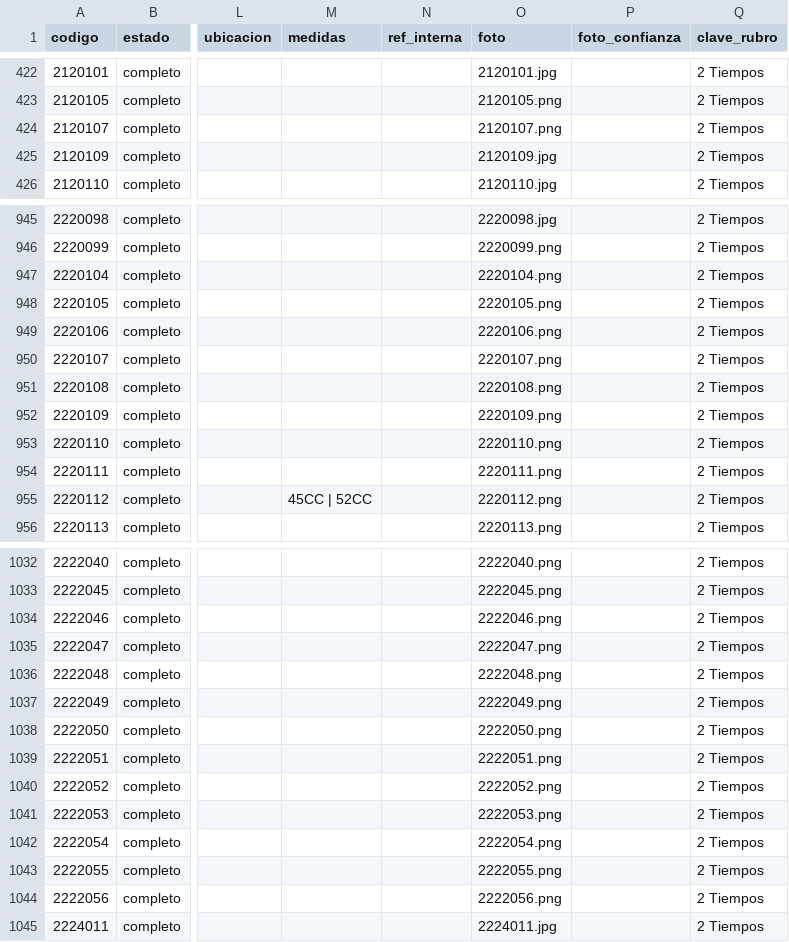
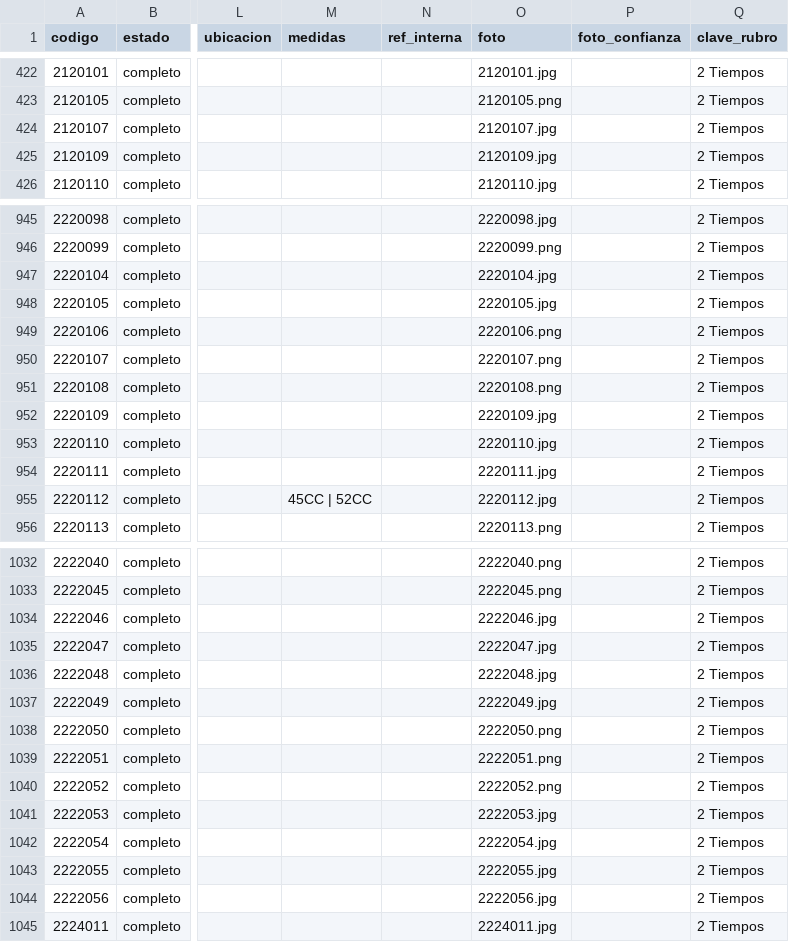
Before and after one commit to alankieper/logbelts-catalogo, a CSV file: data/productos.csv, drawn as a sheet; only a part is shown, gaps mark what is left out; the diff covers the shown part only; the diff names each change by its address in the sheet, - before the commit and + after, or states it on an @@ line.

```diff
--- a/data/productos.csv
+++ b/data/productos.csv
-O424 (foto): 2120107.png
+O424 (foto): 2120107.jpg
-O947 (foto): 2220104.png
+O947 (foto): 2220104.jpg
-O948 (foto): 2220105.png
+O948 (foto): 2220105.jpg
-O952 (foto): 2220109.png
+O952 (foto): 2220109.jpg
-O953 (foto): 2220110.png
+O953 (foto): 2220110.jpg
-O954 (foto): 2220111.png
+O954 (foto): 2220111.jpg
-O955 (foto): 2220112.png
+O955 (foto): 2220112.jpg
-O1034 (foto): 2222046.png
+O1034 (foto): 2222046.jpg
-O1035 (foto): 2222047.png
+O1035 (foto): 2222047.jpg
-O1036 (foto): 2222048.png
+O1036 (foto): 2222048.jpg
-O1037 (foto): 2222049.png
+O1037 (foto): 2222049.jpg
-O1041 (foto): 2222053.png
+O1041 (foto): 2222053.jpg
-O1042 (foto): 2222054.png
+O1042 (foto): 2222054.jpg
-O1043 (foto): 2222055.png
+O1043 (foto): 2222055.jpg
-O1044 (foto): 2222056.png
+O1044 (foto): 2222056.jpg
```
Also changed, not shown: 11 edited cells elsewhere in this file, 58 other files.
